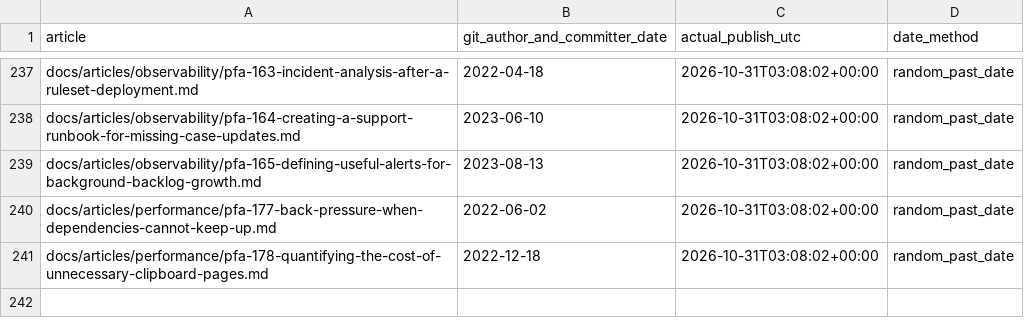
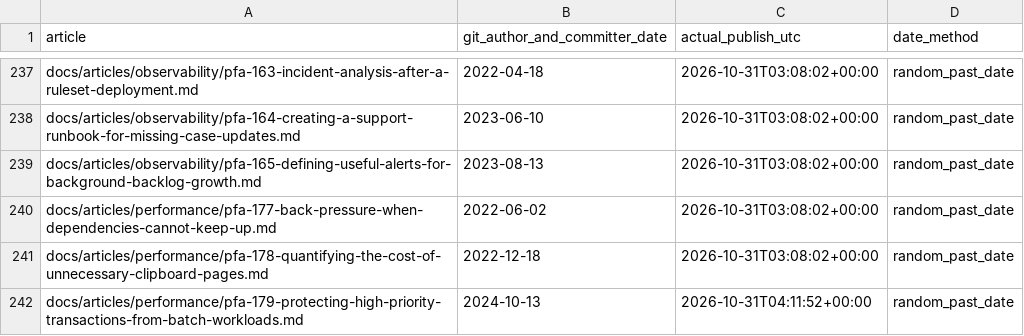
Before and after one commit to chandransandeep/pega-feature-atlas, a TSV file: docs/commit-date-register.tsv, drawn as a sheet; only a part is shown, gaps mark what is left out.

Commit message:
Publish PFA-179: pfa-179-protecting-high-priority-transactions-from-batch-workloads

```diff
--- a/docs/commit-date-register.tsv
+++ b/docs/commit-date-register.tsv
@@ -241 +241,2 @@ docs/articles/performance/pfa-177-back-pressure-when-dependencies-cannot-keep-up
 docs/articles/performance/pfa-178-quantifying-the-cost-of-unnecessary-clipboard-pages.md	2022-12-18	2026-10-31T03:08:02+00:00	random_past_date
+docs/articles/performance/pfa-179-protecting-high-priority-transactions-from-batch-workloads.md	2024-10-13	2026-10-31T04:11:52+00:00	random_past_date
```
Also changed, not shown: 3 other files.
